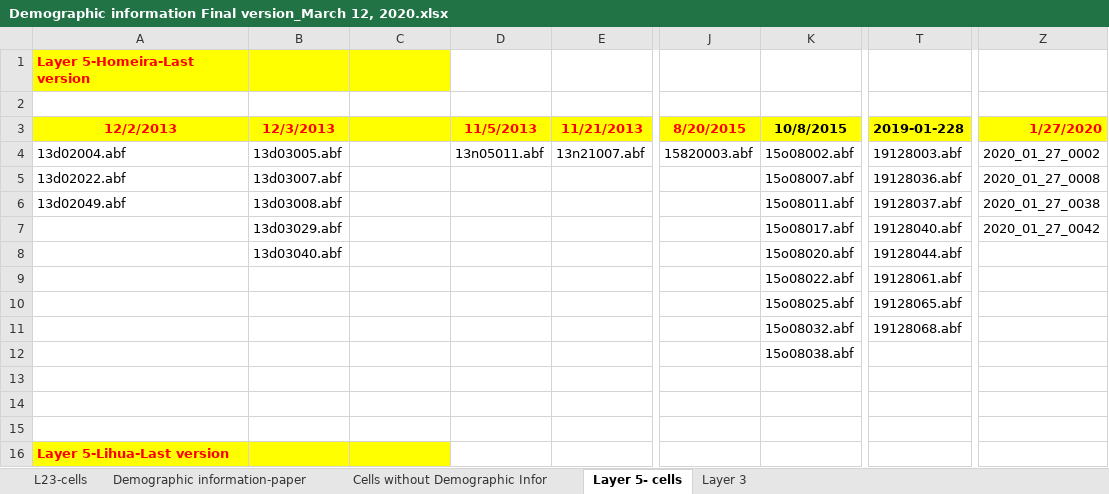
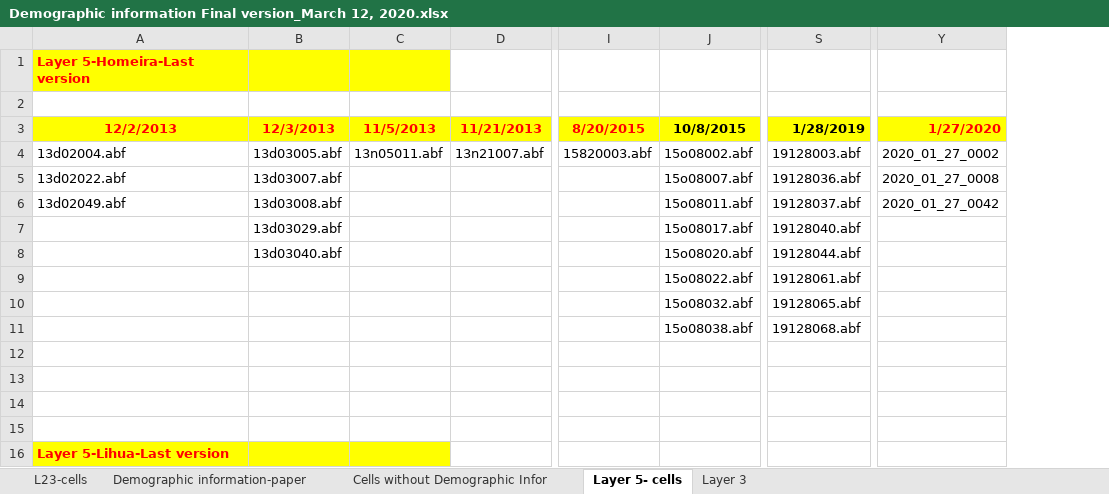
Before and after one commit to stripathy/valiante_ih, an Excel workbook: raw-data/final_kri_data/Demographic information Final version_March 12, 2020.xlsx, sheet Layer 5- cells, drawn as a sheet; only a part is shown, gaps mark what is left out; values as stored, in another font and other column widths than the file's, no borders; removed rows and columns are numbered as before the commit, all else as after; the diff covers the shown part only; the diff names each change by its address in the sheet, - before the commit and + after, or states it on an @@ line.

```diff
--- a/raw-data/final_kri_data/Demographic information Final version_March 12, 2020.xlsx (sheet Layer 5- cells)
+++ b/raw-data/final_kri_data/Demographic information Final version_March 12, 2020.xlsx (sheet Layer 5- cells)
-column D (11/5/2013), row 4: 13n05011.abf
-C3: (empty)
+C3: 11/5/2013
-S3: 2019-01-228
+S3: 1/28/2019
-C4 (11/5/2013): (empty)
+C4 (11/5/2013): 13n05011.abf
-Y6 (1/27/2020): 2020_01_27_0038
+Y6 (1/27/2020): 2020_01_27_0042
-Y7 (1/27/2020): 2020_01_27_0042
+Y7 (1/27/2020): (empty)
-J10 (10/8/2015): 15o08025.abf
+J10 (10/8/2015): 15o08032.abf
-J11 (10/8/2015): 15o08032.abf
+J11 (10/8/2015): 15o08038.abf
-J12 (10/8/2015): 15o08038.abf
+J12 (10/8/2015): (empty)
```
Also changed, not shown: 4 added rows, 5 removed rows, 25 edited cells and cell formats elsewhere in this sheet, sheet Demographic information-paper, sheet Layer 3, sheet L23-cells, charts or pictures, 9 other files.
